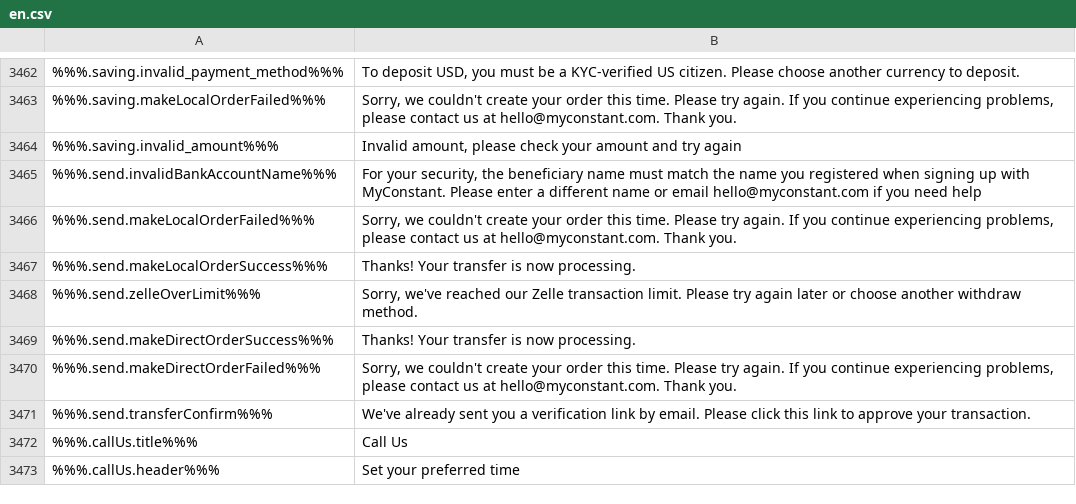
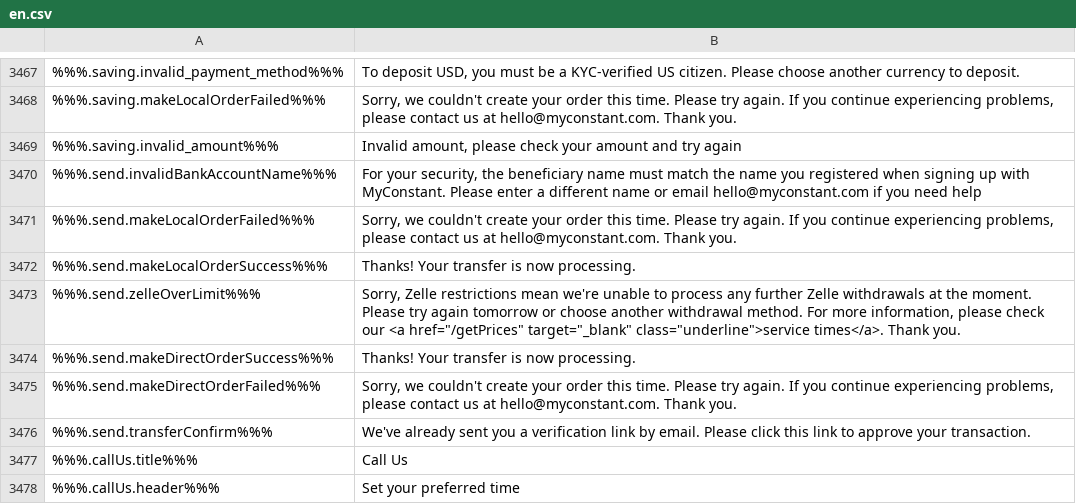
Before and after one commit to duyhtq/constant-web-i18n, a CSV file: store/en.csv, drawn as a sheet; only a part is shown, gaps mark what is left out; addresses are those after the commit; the diff covers the shown part only; the diff names each change by its address in the sheet, - before the commit and + after, or states it on an @@ line.

```diff
--- a/store/en.csv
+++ b/store/en.csv
-B3473: Sorry, we've reached our Zelle transaction limit. Please try again later or choose another withdraw method.
+B3473: Sorry, Zelle restrictions mean we're unable to process any further Zelle withdrawals at the moment. Please try again tomorrow or choose another withdrawal method. For more information, please check our <a href="/getPrices" target="_blank" class="underline">service times</a>. Thank you.
```
Also changed, not shown: 5 added rows and 6 edited cells elsewhere in this file, 2 other files.
